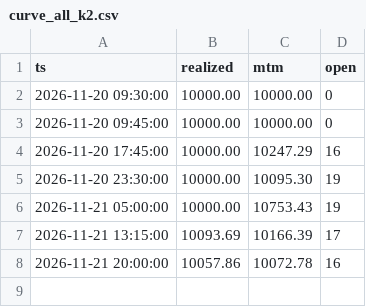
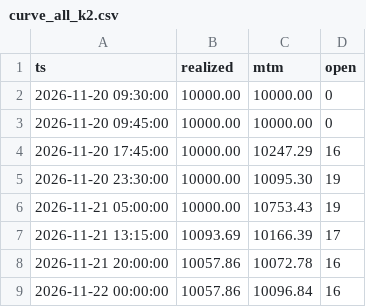
Before and after one commit to DaniGrin/m15-bot, a CSV file: curve_all_k2.csv, drawn as a sheet.

```diff
--- a/curve_all_k2.csv
+++ b/curve_all_k2.csv
@@ -8 +8,2 @@ ts,realized,mtm,open
 2026-11-21 20:00:00,10057.86,10072.78,16
+2026-11-22 00:00:00,10057.86,10096.84,16
```
Also changed, not shown: curve_big_3leg.csv, curve_big_k2.csv, 4 other files.
